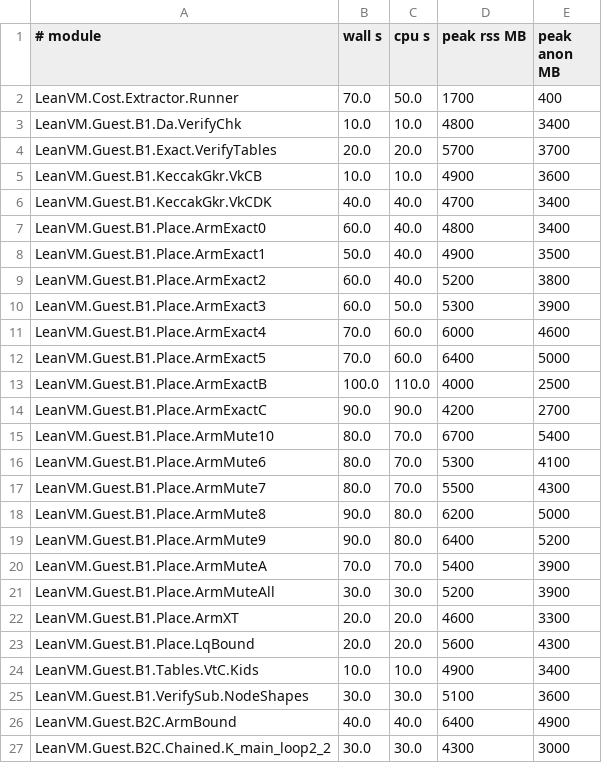
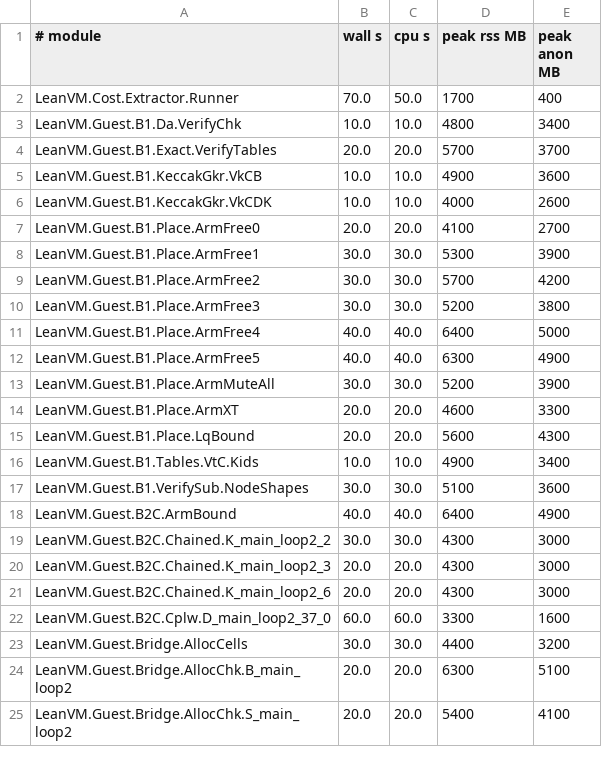
Before and after one commit to leanEthereum/leanVM, a TSV file: formal/lean_vm/lake-build.tsv, drawn as a sheet; only a part is shown; the shorter side is filled out with more unchanged rows.

```diff
--- a/formal/lean_vm/lake-build.tsv
+++ b/formal/lean_vm/lake-build.tsv
@@ -5,17 +5,9 @@ LeanVM.Guest.B1.Exact.VerifyTables	20.0	20.0	5700	3700
 LeanVM.Guest.B1.KeccakGkr.VkCB	10.0	10.0	4900	3600
-LeanVM.Guest.B1.KeccakGkr.VkCDK	40.0	40.0	4700	3400
-LeanVM.Guest.B1.Place.ArmExact0	60.0	40.0	4800	3400
-LeanVM.Guest.B1.Place.ArmExact1	50.0	40.0	4900	3500
-LeanVM.Guest.B1.Place.ArmExact2	60.0	40.0	5200	3800
-LeanVM.Guest.B1.Place.ArmExact3	60.0	50.0	5300	3900
-LeanVM.Guest.B1.Place.ArmExact4	70.0	60.0	6000	4600
-LeanVM.Guest.B1.Place.ArmExact5	70.0	60.0	6400	5000
-LeanVM.Guest.B1.Place.ArmExactB	100.0	110.0	4000	2500
-LeanVM.Guest.B1.Place.ArmExactC	90.0	90.0	4200	2700
-LeanVM.Guest.B1.Place.ArmMute10	80.0	70.0	6700	5400
-LeanVM.Guest.B1.Place.ArmMute6	80.0	70.0	5300	4100
-LeanVM.Guest.B1.Place.ArmMute7	80.0	70.0	5500	4300
-LeanVM.Guest.B1.Place.ArmMute8	90.0	80.0	6200	5000
-LeanVM.Guest.B1.Place.ArmMute9	90.0	80.0	6400	5200
-LeanVM.Guest.B1.Place.ArmMuteA	70.0	70.0	5400	3900
+LeanVM.Guest.B1.KeccakGkr.VkCDK	10.0	10.0	4000	2600
+LeanVM.Guest.B1.Place.ArmFree0	20.0	20.0	4100	2700
+LeanVM.Guest.B1.Place.ArmFree1	30.0	30.0	5300	3900
+LeanVM.Guest.B1.Place.ArmFree2	30.0	30.0	5700	4200
+LeanVM.Guest.B1.Place.ArmFree3	30.0	30.0	5200	3800
+LeanVM.Guest.B1.Place.ArmFree4	40.0	40.0	6400	5000
+LeanVM.Guest.B1.Place.ArmFree5	40.0	40.0	6300	4900
 LeanVM.Guest.B1.Place.ArmMuteAll	30.0	30.0	5200	3900
```
Also changed, not shown: 27 other files.
